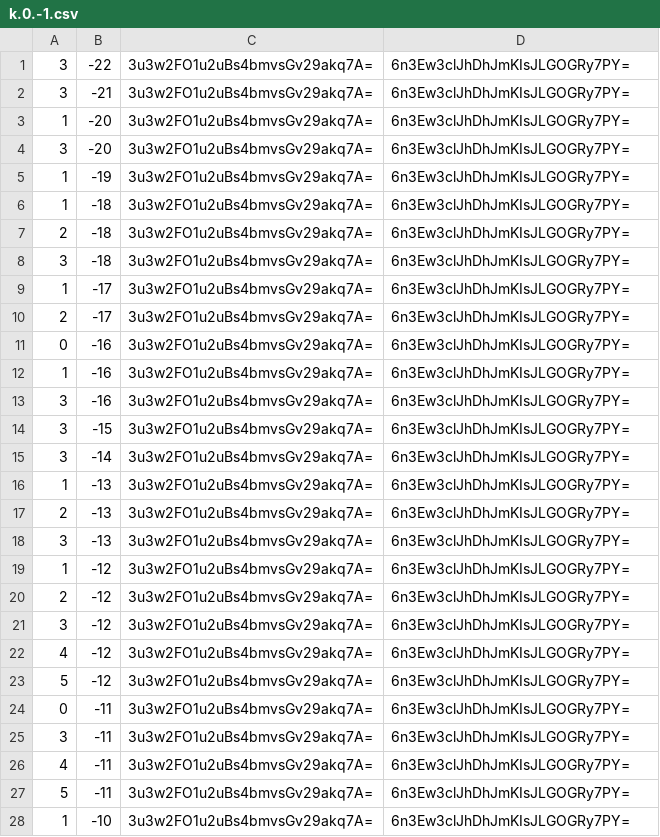
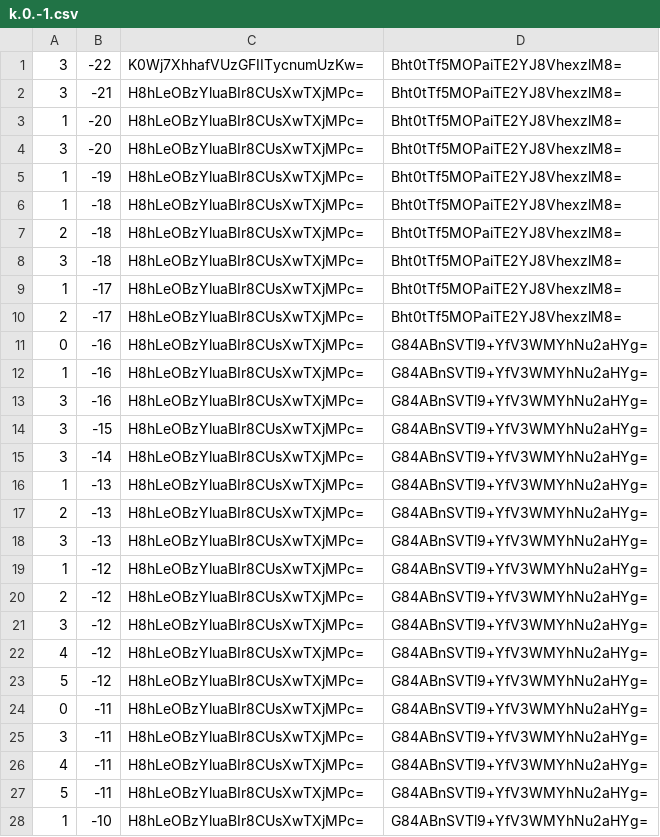
Before and after one commit to counterfitninja/chilled-end, a CSV file: tiles/zoom.-1/metadata/k.0.-1.csv, drawn as a sheet; only a part is shown; the diff covers the shown part only.

```diff
--- a/tiles/zoom.-1/metadata/k.0.-1.csv
+++ b/tiles/zoom.-1/metadata/k.0.-1.csv
@@ -1,28 +1,28 @@
-3,-22,3u3w2FO1u2uBs4bmvsGv29akq7A=,6n3Ew3clJhDhJmKIsJLGOGRy7PY=
-3,-21,3u3w2FO1u2uBs4bmvsGv29akq7A=,6n3Ew3clJhDhJmKIsJLGOGRy7PY=
-1,-20,3u3w2FO1u2uBs4bmvsGv29akq7A=,6n3Ew3clJhDhJmKIsJLGOGRy7PY=
-3,-20,3u3w2FO1u2uBs4bmvsGv29akq7A=,6n3Ew3clJhDhJmKIsJLGOGRy7PY=
-1,-19,3u3w2FO1u2uBs4bmvsGv29akq7A=,6n3Ew3clJhDhJmKIsJLGOGRy7PY=
-1,-18,3u3w2FO1u2uBs4bmvsGv29akq7A=,6n3Ew3clJhDhJmKIsJLGOGRy7PY=
-2,-18,3u3w2FO1u2uBs4bmvsGv29akq7A=,6n3Ew3clJhDhJmKIsJLGOGRy7PY=
-3,-18,3u3w2FO1u2uBs4bmvsGv29akq7A=,6n3Ew3clJhDhJmKIsJLGOGRy7PY=
-1,-17,3u3w2FO1u2uBs4bmvsGv29akq7A=,6n3Ew3clJhDhJmKIsJLGOGRy7PY=
-2,-17,3u3w2FO1u2uBs4bmvsGv29akq7A=,6n3Ew3clJhDhJmKIsJLGOGRy7PY=
-0,-16,3u3w2FO1u2uBs4bmvsGv29akq7A=,6n3Ew3clJhDhJmKIsJLGOGRy7PY=
-1,-16,3u3w2FO1u2uBs4bmvsGv29akq7A=,6n3Ew3clJhDhJmKIsJLGOGRy7PY=
-3,-16,3u3w2FO1u2uBs4bmvsGv29akq7A=,6n3Ew3clJhDhJmKIsJLGOGRy7PY=
-3,-15,3u3w2FO1u2uBs4bmvsGv29akq7A=,6n3Ew3clJhDhJmKIsJLGOGRy7PY=
-3,-14,3u3w2FO1u2uBs4bmvsGv29akq7A=,6n3Ew3clJhDhJmKIsJLGOGRy7PY=
-1,-13,3u3w2FO1u2uBs4bmvsGv29akq7A=,6n3Ew3clJhDhJmKIsJLGOGRy7PY=
-2,-13,3u3w2FO1u2uBs4bmvsGv29akq7A=,6n3Ew3clJhDhJmKIsJLGOGRy7PY=
-3,-13,3u3w2FO1u2uBs4bmvsGv29akq7A=,6n3Ew3clJhDhJmKIsJLGOGRy7PY=
-1,-12,3u3w2FO1u2uBs4bmvsGv29akq7A=,6n3Ew3clJhDhJmKIsJLGOGRy7PY=
-2,-12,3u3w2FO1u2uBs4bmvsGv29akq7A=,6n3Ew3clJhDhJmKIsJLGOGRy7PY=
-3,-12,3u3w2FO1u2uBs4bmvsGv29akq7A=,6n3Ew3clJhDhJmKIsJLGOGRy7PY=
-4,-12,3u3w2FO1u2uBs4bmvsGv29akq7A=,6n3Ew3clJhDhJmKIsJLGOGRy7PY=
-5,-12,3u3w2FO1u2uBs4bmvsGv29akq7A=,6n3Ew3clJhDhJmKIsJLGOGRy7PY=
-0,-11,3u3w2FO1u2uBs4bmvsGv29akq7A=,6n3Ew3clJhDhJmKIsJLGOGRy7PY=
-3,-11,3u3w2FO1u2uBs4bmvsGv29akq7A=,6n3Ew3clJhDhJmKIsJLGOGRy7PY=
-4,-11,3u3w2FO1u2uBs4bmvsGv29akq7A=,6n3Ew3clJhDhJmKIsJLGOGRy7PY=
-5,-11,3u3w2FO1u2uBs4bmvsGv29akq7A=,6n3Ew3clJhDhJmKIsJLGOGRy7PY=
-1,-10,3u3w2FO1u2uBs4bmvsGv29akq7A=,6n3Ew3clJhDhJmKIsJLGOGRy7PY=
+3,-22,K0Wj7XhhafVUzGFIITycnumUzKw=,Bht0tTf5MOPaiTE2YJ8VhexzlM8=
+3,-21,H8hLeOBzYluaBIr8CUsXwTXjMPc=,Bht0tTf5MOPaiTE2YJ8VhexzlM8=
+1,-20,H8hLeOBzYluaBIr8CUsXwTXjMPc=,Bht0tTf5MOPaiTE2YJ8VhexzlM8=
+3,-20,H8hLeOBzYluaBIr8CUsXwTXjMPc=,Bht0tTf5MOPaiTE2YJ8VhexzlM8=
+1,-19,H8hLeOBzYluaBIr8CUsXwTXjMPc=,Bht0tTf5MOPaiTE2YJ8VhexzlM8=
+1,-18,H8hLeOBzYluaBIr8CUsXwTXjMPc=,Bht0tTf5MOPaiTE2YJ8VhexzlM8=
+2,-18,H8hLeOBzYluaBIr8CUsXwTXjMPc=,Bht0tTf5MOPaiTE2YJ8VhexzlM8=
+3,-18,H8hLeOBzYluaBIr8CUsXwTXjMPc=,Bht0tTf5MOPaiTE2YJ8VhexzlM8=
+1,-17,H8hLeOBzYluaBIr8CUsXwTXjMPc=,Bht0tTf5MOPaiTE2YJ8VhexzlM8=
+2,-17,H8hLeOBzYluaBIr8CUsXwTXjMPc=,Bht0tTf5MOPaiTE2YJ8VhexzlM8=
+0,-16,H8hLeOBzYluaBIr8CUsXwTXjMPc=,G84ABnSVTl9+YfV3WMYhNu2aHYg=
+1,-16,H8hLeOBzYluaBIr8CUsXwTXjMPc=,G84ABnSVTl9+YfV3WMYhNu2aHYg=
+3,-16,H8hLeOBzYluaBIr8CUsXwTXjMPc=,G84ABnSVTl9+YfV3WMYhNu2aHYg=
+3,-15,H8hLeOBzYluaBIr8CUsXwTXjMPc=,G84ABnSVTl9+YfV3WMYhNu2aHYg=
+3,-14,H8hLeOBzYluaBIr8CUsXwTXjMPc=,G84ABnSVTl9+YfV3WMYhNu2aHYg=
+1,-13,H8hLeOBzYluaBIr8CUsXwTXjMPc=,G84ABnSVTl9+YfV3WMYhNu2aHYg=
+2,-13,H8hLeOBzYluaBIr8CUsXwTXjMPc=,G84ABnSVTl9+YfV3WMYhNu2aHYg=
+3,-13,H8hLeOBzYluaBIr8CUsXwTXjMPc=,G84ABnSVTl9+YfV3WMYhNu2aHYg=
+1,-12,H8hLeOBzYluaBIr8CUsXwTXjMPc=,G84ABnSVTl9+YfV3WMYhNu2aHYg=
+2,-12,H8hLeOBzYluaBIr8CUsXwTXjMPc=,G84ABnSVTl9+YfV3WMYhNu2aHYg=
+3,-12,H8hLeOBzYluaBIr8CUsXwTXjMPc=,G84ABnSVTl9+YfV3WMYhNu2aHYg=
+4,-12,H8hLeOBzYluaBIr8CUsXwTXjMPc=,G84ABnSVTl9+YfV3WMYhNu2aHYg=
+5,-12,H8hLeOBzYluaBIr8CUsXwTXjMPc=,G84ABnSVTl9+YfV3WMYhNu2aHYg=
+0,-11,H8hLeOBzYluaBIr8CUsXwTXjMPc=,G84ABnSVTl9+YfV3WMYhNu2aHYg=
+3,-11,H8hLeOBzYluaBIr8CUsXwTXjMPc=,G84ABnSVTl9+YfV3WMYhNu2aHYg=
+4,-11,H8hLeOBzYluaBIr8CUsXwTXjMPc=,G84ABnSVTl9+YfV3WMYhNu2aHYg=
+5,-11,H8hLeOBzYluaBIr8CUsXwTXjMPc=,G84ABnSVTl9+YfV3WMYhNu2aHYg=
+1,-10,H8hLeOBzYluaBIr8CUsXwTXjMPc=,G84ABnSVTl9+YfV3WMYhNu2aHYg=
```
Also changed, not shown: 144 edited cells elsewhere in this file, tiles/zoom.-1/metadata/k.-1.-1.csv, tiles/zoom.-1/metadata/k.-1.0.csv, 32 other files.
